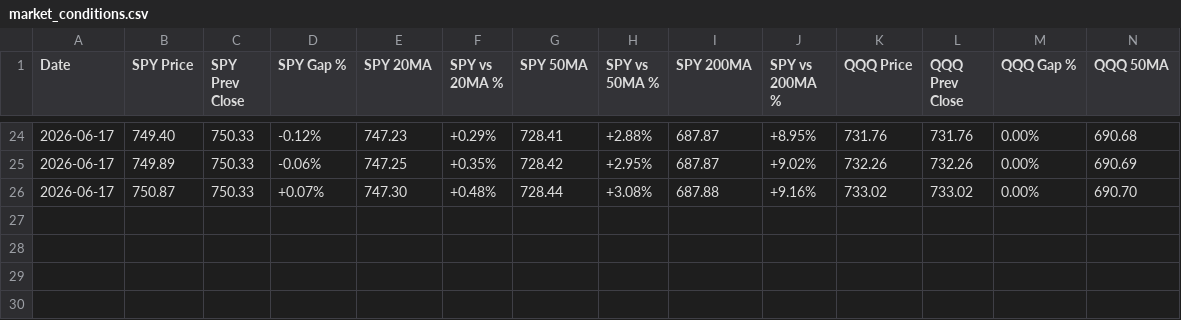
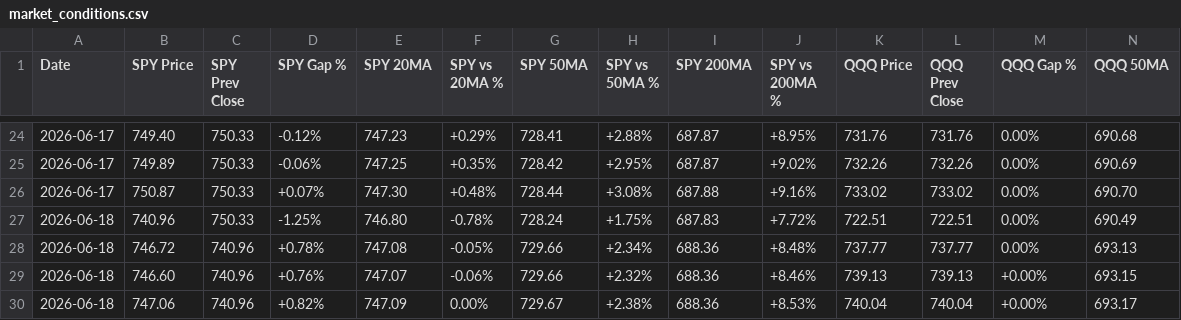
Before and after one commit to SimosProjects/Vela, a CSV file: trades/market_conditions.csv, drawn as a sheet; only a part is shown, gaps mark what is left out; rows hold the shown columns only; the diff names each change by its address in the sheet, - before the commit and + after, or states it on an @@ line.

```diff
--- a/trades/market_conditions.csv
+++ b/trades/market_conditions.csv
+row 27: 2026-06-18 | 740.96 | 750.33 | -1.25% | 746.80 | -0.78% | 728.24 | +1.75% | 687.83 | +7.72% | 722.51 | 722.51 | 0.00% | 690.49
+row 28: 2026-06-18 | 746.72 | 740.96 | +0.78% | 747.08 | -0.05% | 729.66 | +2.34% | 688.36 | +8.48% | 737.77 | 737.77 | 0.00% | 693.13
+row 29: 2026-06-18 | 746.60 | 740.96 | +0.76% | 747.07 | -0.06% | 729.66 | +2.32% | 688.36 | +8.46% | 739.13 | 739.13 | +0.00% | 693.15
+row 30: 2026-06-18 | 747.06 | 740.96 | +0.82% | 747.09 | 0.00% | 729.67 | +2.38% | 688.36 | +8.53% | 740.04 | 740.04 | +0.00% | 693.17
```
Also changed, not shown: trades/options_trades.csv, trades/stocks_trades.csv, 7 other files.
